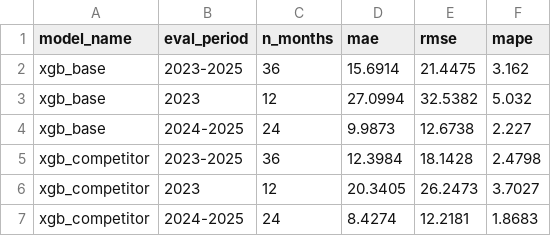
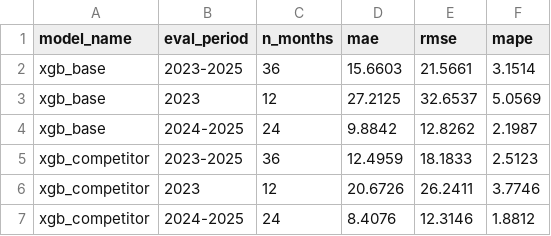
Before and after one commit to ngochai62325-maker/TLCN, a CSV file: exports/forecast/models/xgb_metrics.csv, drawn as a sheet.

```diff
--- a/exports/forecast/models/xgb_metrics.csv
+++ b/exports/forecast/models/xgb_metrics.csv
@@ -1,7 +1,7 @@
 model_name,eval_period,n_months,mae,rmse,mape
-xgb_base,2023-2025,36,15.6914,21.4475,3.162
-xgb_base,2023,12,27.0994,32.5382,5.032
-xgb_base,2024-2025,24,9.9873,12.6738,2.227
-xgb_competitor,2023-2025,36,12.3984,18.1428,2.4798
-xgb_competitor,2023,12,20.3405,26.2473,3.7027
-xgb_competitor,2024-2025,24,8.4274,12.2181,1.8683
+xgb_base,2023-2025,36,15.6603,21.5661,3.1514
+xgb_base,2023,12,27.2125,32.6537,5.0569
+xgb_base,2024-2025,24,9.8842,12.8262,2.1987
+xgb_competitor,2023-2025,36,12.4959,18.1833,2.5123
+xgb_competitor,2023,12,20.6726,26.2411,3.7746
+xgb_competitor,2024-2025,24,8.4076,12.3146,1.8812
```
Also changed, not shown: exports/forecast/forecast_metrics.csv, exports/forecast/forecast_predictions.csv, 18 other files.
